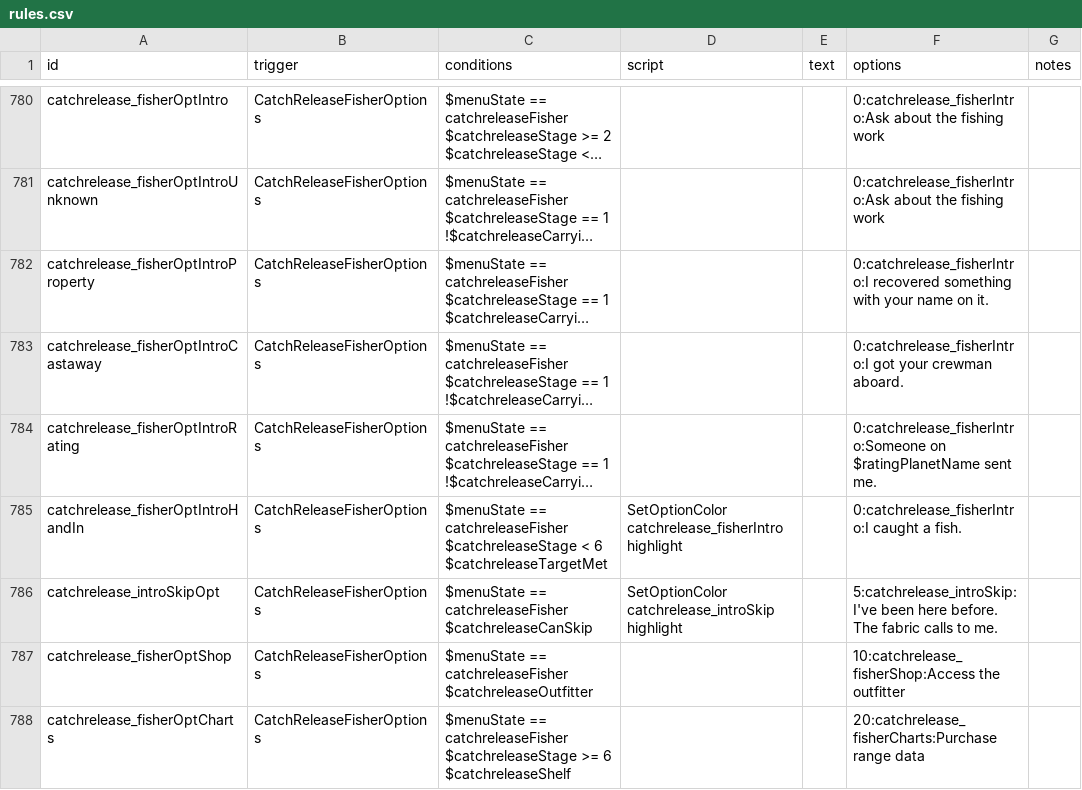
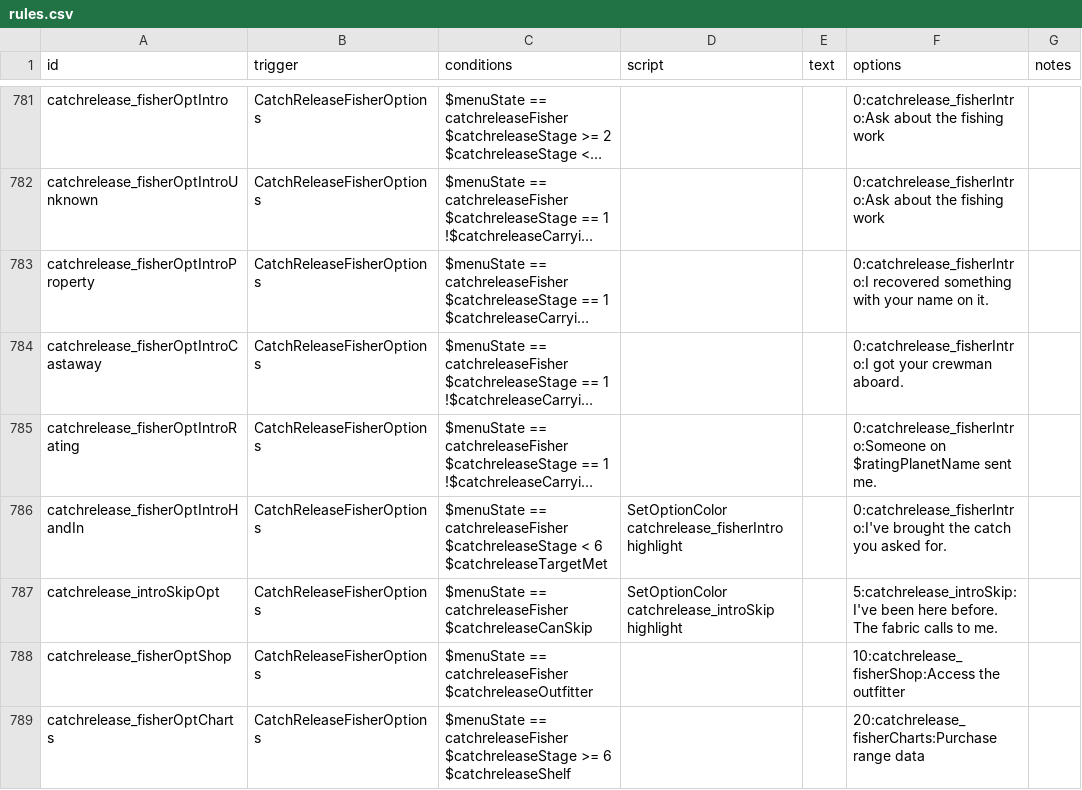
Before and after one commit to SirHartley/Catch.Release, a CSV file: data/campaign/rules.csv, drawn as a sheet; only a part is shown, gaps mark what is left out; long unchanged cells end in …; addresses are those after the commit; the diff covers the shown part only; the diff names each change by its address in the sheet, - before the commit and + after, or states it on an @@ line.

```diff
--- a/data/campaign/rules.csv
+++ b/data/campaign/rules.csv
-F786 (options): 0:catchrelease_fisherIntro:I caught a fish.
+F786 (options): 0:catchrelease_fisherIntro:I've brought the catch you asked for.
```
Also changed, not shown: 1 added row and 24 edited cells elsewhere in this file, 2 other files.
